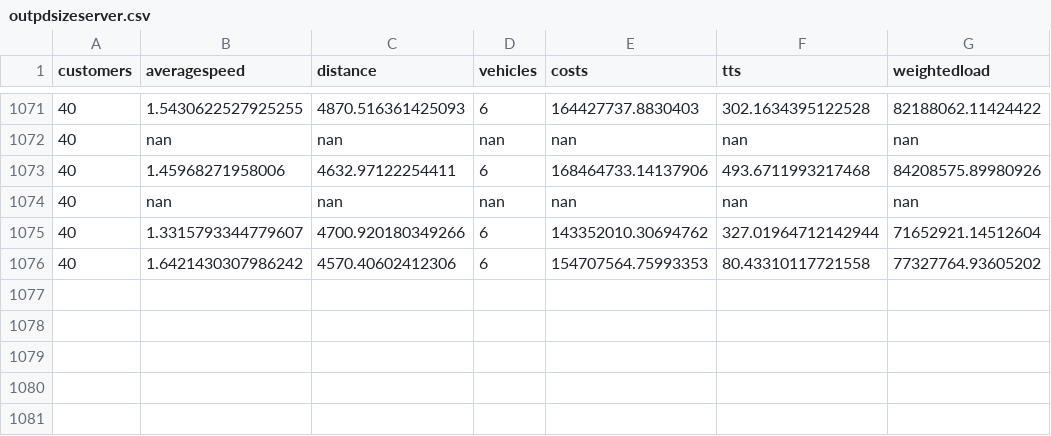
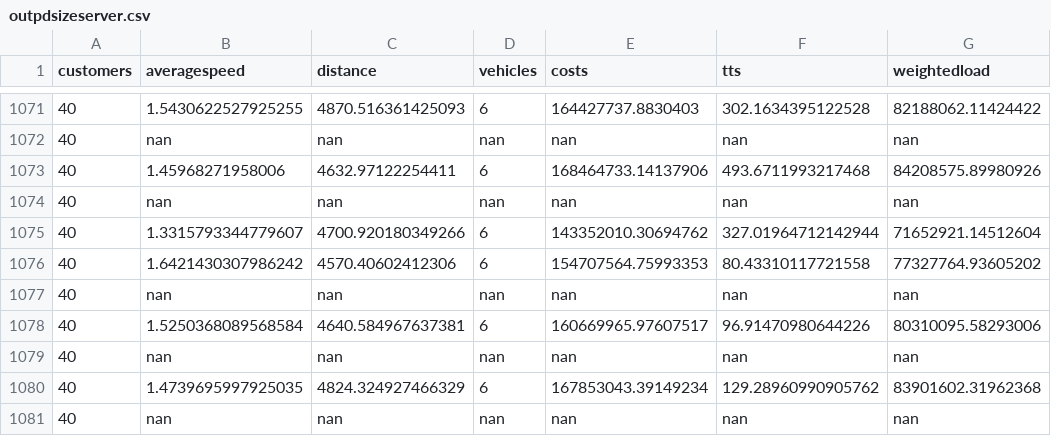
Before and after one commit to danielsich/BSC, a CSV file: output/outpdsizeserver.csv, drawn as a sheet; only a part is shown, gaps mark what is left out; the diff names each change by its address in the sheet, - before the commit and + after, or states it on an @@ line.

Commit message:
distance solver remote

```diff
--- a/output/outpdsizeserver.csv
+++ b/output/outpdsizeserver.csv
+row 1077: 40 | nan | nan | nan | nan | nan | nan
+row 1078: 40 | 1.5250368089568584 | 4640.584967637381 | 6 | 160669965.97607517 | 96.91470980644226 | 80310095.58293006
+row 1079: 40 | nan | nan | nan | nan | nan | nan
+row 1080: 40 | 1.4739695997925035 | 4824.324927466329 | 6 | 167853043.39149234 | 129.28960990905762 | 83901602.31962368
+row 1081: 40 | nan | nan | nan | nan | nan | nan
```
